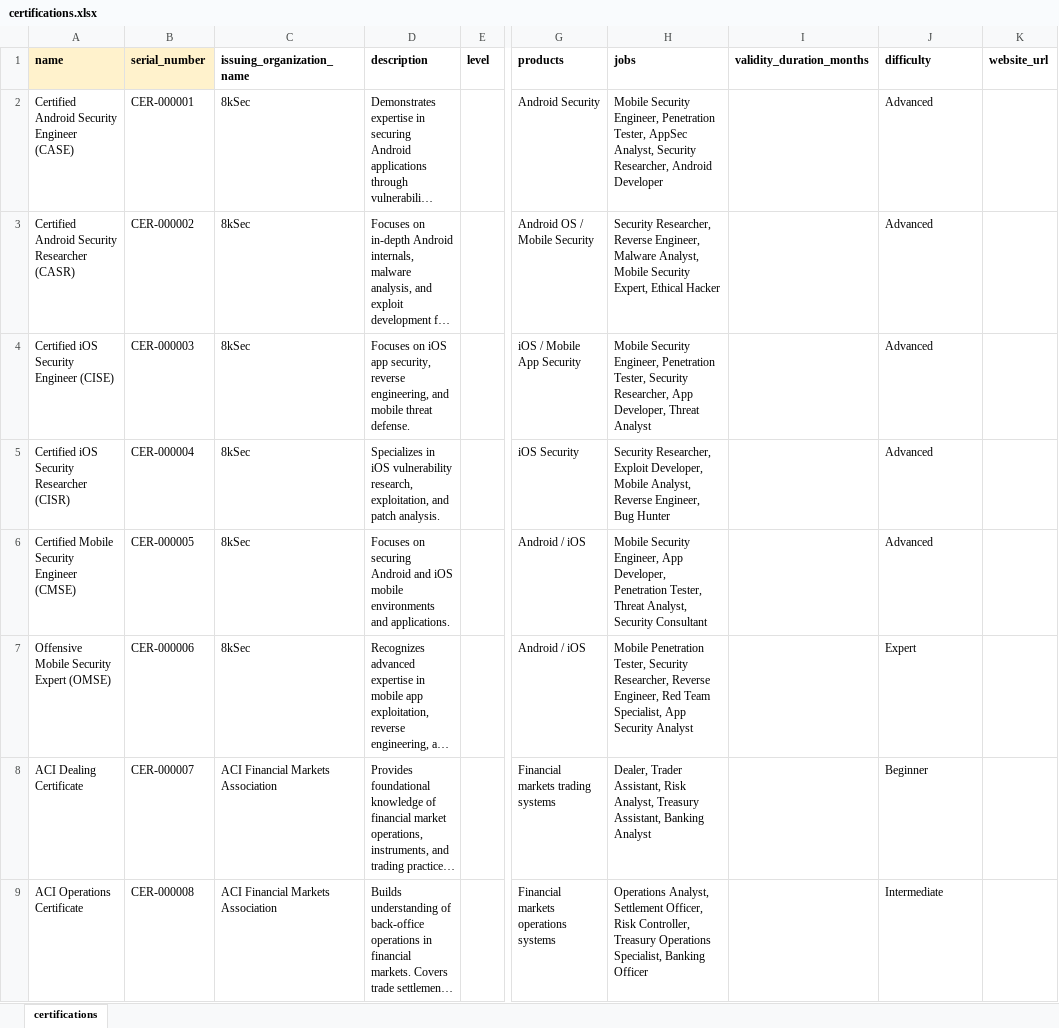
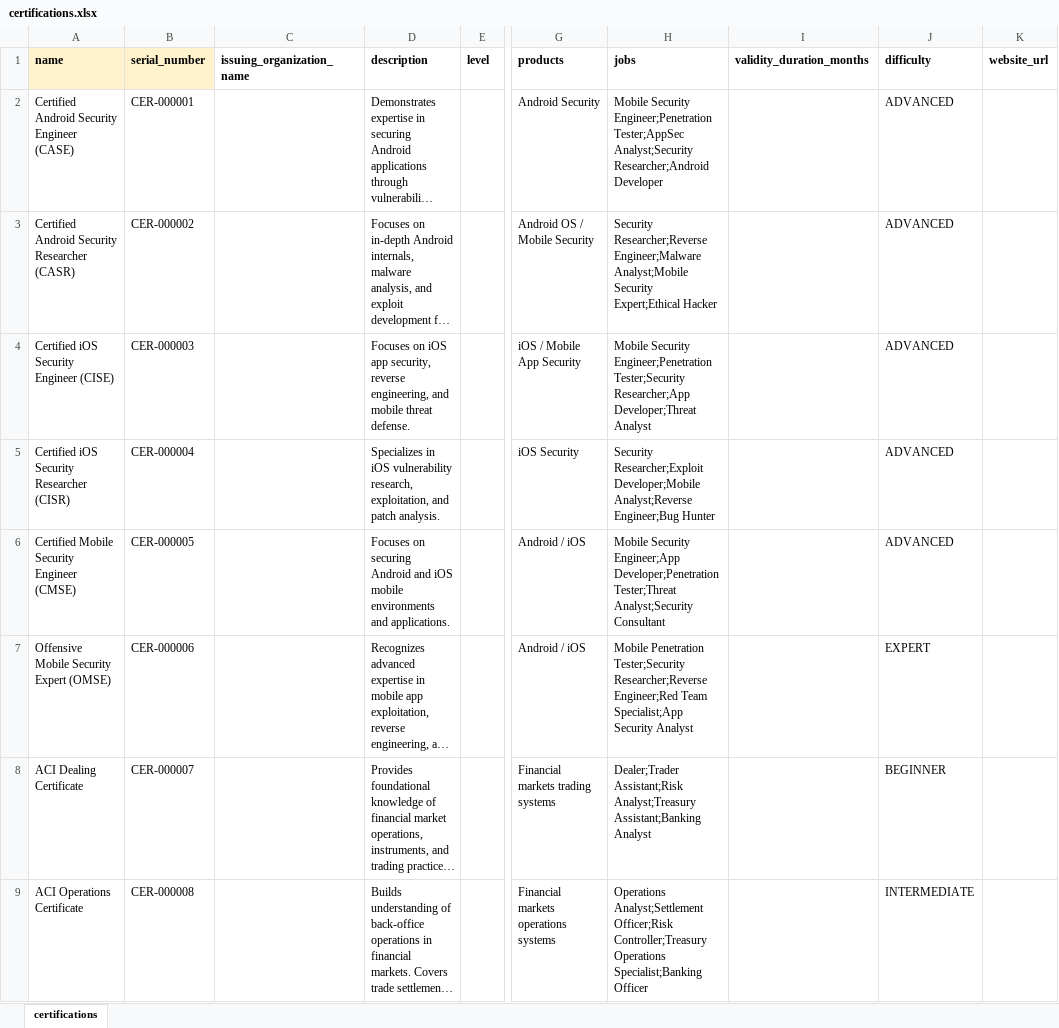
Before and after one commit to Bildyx/Bildyx, an Excel workbook: apps/api/data/excel_templates/certifications.xlsx, sheet certifications, drawn as a sheet; only a part is shown, gaps mark what is left out; long unchanged cells end in …; values as stored, in another font and other column widths than the file's, no borders; the diff covers the shown part only; the diff names each change by its address in the sheet, - before the commit and + after, or states it on an @@ line.

```diff
--- a/apps/api/data/excel_templates/certifications.xlsx (sheet certifications)
+++ b/apps/api/data/excel_templates/certifications.xlsx (sheet certifications)
-C2:C7 (issuing_organization_name): 8kSec
+C2:C7 (issuing_organization_name): (empty)
-H2 (jobs): Mobile Security Engineer, Penetration Tester, AppSec Analyst, Security Researcher, Android Developer
+H2 (jobs): Mobile Security Engineer;Penetration Tester;AppSec Analyst;Security Researcher;Android Developer
-J2:J6 (difficulty): Advanced
+J2:J6 (difficulty): ADVANCED
-H3 (jobs): Security Researcher, Reverse Engineer, Malware Analyst, Mobile Security Expert, Ethical Hacker
+H3 (jobs): Security Researcher;Reverse Engineer;Malware Analyst;Mobile Security Expert;Ethical Hacker
-H4 (jobs): Mobile Security Engineer, Penetration Tester, Security Researcher, App Developer, Threat Analyst
+H4 (jobs): Mobile Security Engineer;Penetration Tester;Security Researcher;App Developer;Threat Analyst
-H5 (jobs): Security Researcher, Exploit Developer, Mobile Analyst, Reverse Engineer, Bug Hunter
+H5 (jobs): Security Researcher;Exploit Developer;Mobile Analyst;Reverse Engineer;Bug Hunter
-H6 (jobs): Mobile Security Engineer, App Developer, Penetration Tester, Threat Analyst, Security Consultant
+H6 (jobs): Mobile Security Engineer;App Developer;Penetration Tester;Threat Analyst;Security Consultant
-H7 (jobs): Mobile Penetration Tester, Security Researcher, Reverse Engineer, Red Team Specialist, App Security Analyst
+H7 (jobs): Mobile Penetration Tester;Security Researcher;Reverse Engineer;Red Team Specialist;App Security Analyst
-J7 (difficulty): Expert
+J7 (difficulty): EXPERT
-C8:C9 (issuing_organization_name): ACI Financial Markets Association
+C8:C9 (issuing_organization_name): (empty)
-H8 (jobs): Dealer, Trader Assistant, Risk Analyst, Treasury Assistant, Banking Analyst
+H8 (jobs): Dealer;Trader Assistant;Risk Analyst;Treasury Assistant;Banking Analyst
-J8 (difficulty): Beginner
+J8 (difficulty): BEGINNER
-H9 (jobs): Operations Analyst, Settlement Officer, Risk Controller, Treasury Operations Specialist, Banking Officer
+H9 (jobs): Operations Analyst;Settlement Officer;Risk Controller;Treasury Operations Specialist;Banking Officer
-J9 (difficulty): Intermediate
+J9 (difficulty): INTERMEDIATE
```
Also changed, not shown: 340 edited cells elsewhere in this sheet, apps/api/data/excel_templates/cities.xlsx, apps/api/data/excel_templates/countries.xlsx, 18 other files.
